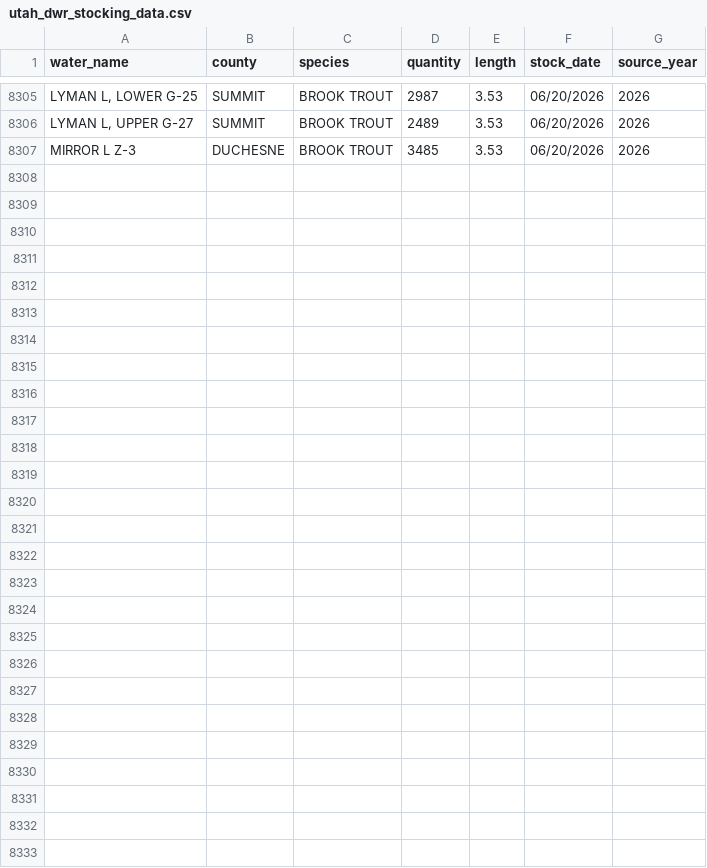
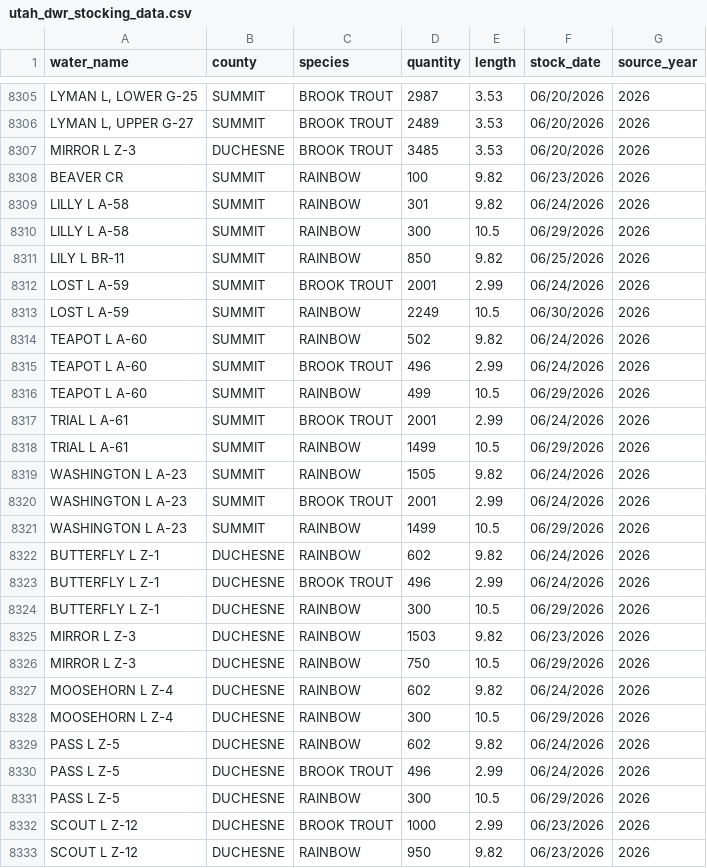
Before and after one commit to jedwood/uintas100, a CSV file: data/utah_dwr_stocking_data.csv, drawn as a sheet; only a part is shown, gaps mark what is left out; the diff names each change by its address in the sheet, - before the commit and + after, or states it on an @@ line.

Commit message:
Auto-update: 25 new DWR stocking records

```diff
--- a/data/utah_dwr_stocking_data.csv
+++ b/data/utah_dwr_stocking_data.csv
+row 8308: BEAVER CR | SUMMIT | RAINBOW | 100 | 9.82 | 06/23/2026 | 2026
+row 8309: LILLY L A-58 | SUMMIT | RAINBOW | 301 | 9.82 | 06/24/2026 | 2026
+row 8310: LILLY L A-58 | SUMMIT | RAINBOW | 300 | 10.5 | 06/29/2026 | 2026
+row 8311: LILY L BR-11 | SUMMIT | RAINBOW | 850 | 9.82 | 06/25/2026 | 2026
+row 8312: LOST L A-59 | SUMMIT | BROOK TROUT | 2001 | 2.99 | 06/24/2026 | 2026
+row 8313: LOST L A-59 | SUMMIT | RAINBOW | 2249 | 10.5 | 06/30/2026 | 2026
+row 8314: TEAPOT L A-60 | SUMMIT | RAINBOW | 502 | 9.82 | 06/24/2026 | 2026
+row 8315: TEAPOT L A-60 | SUMMIT | BROOK TROUT | 496 | 2.99 | 06/24/2026 | 2026
+row 8316: TEAPOT L A-60 | SUMMIT | RAINBOW | 499 | 10.5 | 06/29/2026 | 2026
+row 8317: TRIAL L A-61 | SUMMIT | BROOK TROUT | 2001 | 2.99 | 06/24/2026 | 2026
+row 8318: TRIAL L A-61 | SUMMIT | RAINBOW | 1499 | 10.5 | 06/29/2026 | 2026
+row 8319: WASHINGTON L A-23 | SUMMIT | RAINBOW | 1505 | 9.82 | 06/24/2026 | 2026
+row 8320: WASHINGTON L A-23 | SUMMIT | BROOK TROUT | 2001 | 2.99 | 06/24/2026 | 2026
+row 8321: WASHINGTON L A-23 | SUMMIT | RAINBOW | 1499 | 10.5 | 06/29/2026 | 2026
+row 8322: BUTTERFLY L Z-1 | DUCHESNE | RAINBOW | 602 | 9.82 | 06/24/2026 | 2026
+row 8323: BUTTERFLY L Z-1 | DUCHESNE | BROOK TROUT | 496 | 2.99 | 06/24/2026 | 2026
+row 8324: BUTTERFLY L Z-1 | DUCHESNE | RAINBOW | 300 | 10.5 | 06/29/2026 | 2026
+row 8325: MIRROR L Z-3 | DUCHESNE | RAINBOW | 1503 | 9.82 | 06/23/2026 | 2026
+row 8326: MIRROR L Z-3 | DUCHESNE | RAINBOW | 750 | 10.5 | 06/29/2026 | 2026
+row 8327: MOOSEHORN L Z-4 | DUCHESNE | RAINBOW | 602 | 9.82 | 06/24/2026 | 2026
+row 8328: MOOSEHORN L Z-4 | DUCHESNE | RAINBOW | 300 | 10.5 | 06/29/2026 | 2026
+row 8329: PASS L Z-5 | DUCHESNE | RAINBOW | 602 | 9.82 | 06/24/2026 | 2026
+row 8330: PASS L Z-5 | DUCHESNE | BROOK TROUT | 496 | 2.99 | 06/24/2026 | 2026
+row 8331: PASS L Z-5 | DUCHESNE | RAINBOW | 300 | 10.5 | 06/29/2026 | 2026
+row 8332: SCOUT L Z-12 | DUCHESNE | BROOK TROUT | 1000 | 2.99 | 06/23/2026 | 2026
+row 8333: SCOUT L Z-12 | DUCHESNE | RAINBOW | 950 | 9.82 | 06/23/2026 | 2026
```
Also changed, not shown: data/seeds/lakes.csv, data/seeds/other_stocking_records.csv, 4 other files.
